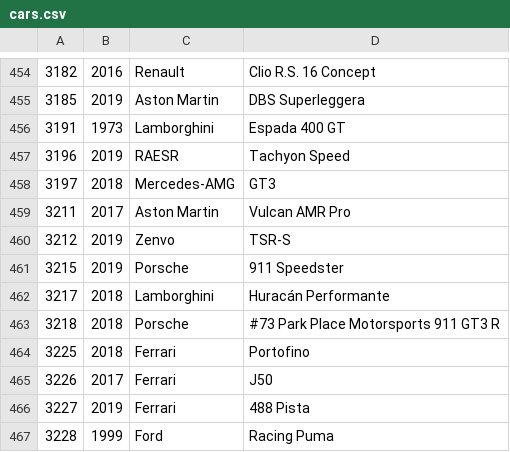
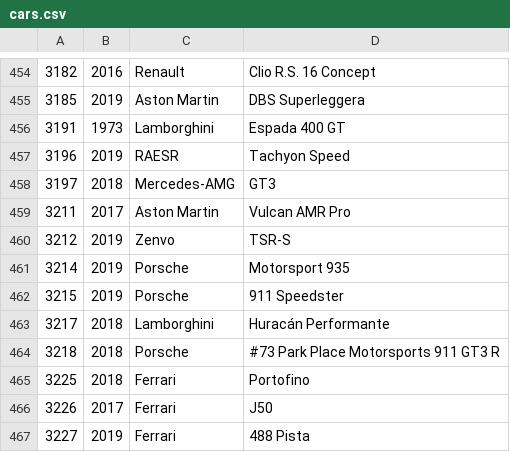
Before and after one commit to bluemanos/forza-motorsport-car-track-ordinal, a CSV file: fm8/cars.csv, drawn as a sheet; only a part is shown, gaps mark what is left out; the shorter side is filled out with more unchanged rows.

Commit message:
Porsche Motorsport 935

```diff
--- a/fm8/cars.csv
+++ b/fm8/cars.csv
@@ -460,2 +460,3 @@
 3212,2019,Zenvo,TSR-S
+3214,2019,Porsche,Motorsport 935
 3215,2019,Porsche,911 Speedster
```
Also changed, not shown: 2 other files.
